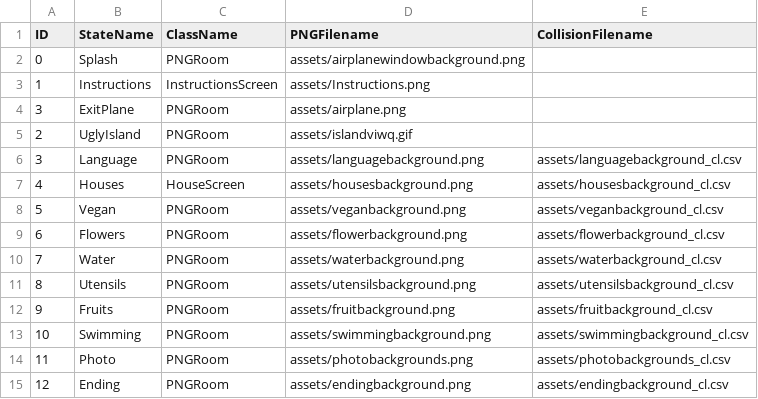
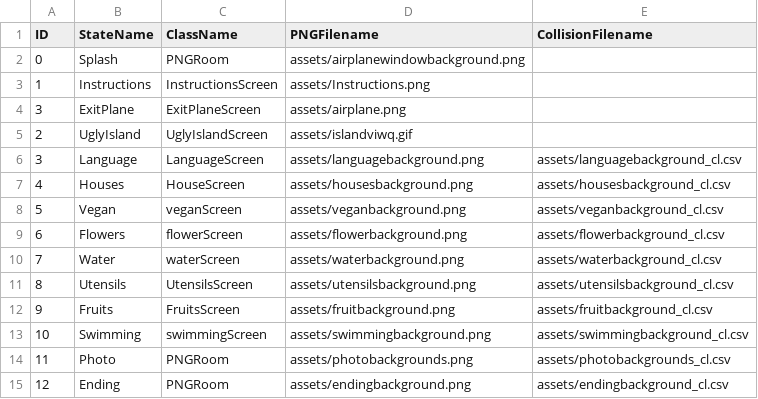
Before and after one commit to deardanagrace/Project2, a CSV file: data/adventureStates.csv, drawn as a sheet.

```diff
--- a/data/adventureStates.csv
+++ b/data/adventureStates.csv
@@ -3,12 +3,12 @@ ID,StateName,ClassName,PNGFilename,CollisionFilename
 1,Instructions,InstructionsScreen,assets/Instructions.png,
-3,ExitPlane,PNGRoom,assets/airplane.png,
-2,UglyIsland,PNGRoom,assets/islandviwq.gif,
-3,Language,PNGRoom,assets/languagebackground.png,assets/languagebackground_cl.csv
+3,ExitPlane,ExitPlaneScreen,assets/airplane.png,
+2,UglyIsland,UglyIslandScreen,assets/islandviwq.gif,
+3,Language,LanguageScreen,assets/languagebackground.png,assets/languagebackground_cl.csv
 4,Houses,HouseScreen,assets/housesbackground.png,assets/housesbackground_cl.csv
-5,Vegan,PNGRoom,assets/veganbackground.png,assets/veganbackground_cl.csv
-6,Flowers,PNGRoom,assets/flowerbackground.png,assets/flowerbackground_cl.csv
-7,Water,PNGRoom,assets/waterbackground.png,assets/waterbackground_cl.csv
-8,Utensils,PNGRoom,assets/utensilsbackground.png,assets/utensilsbackground_cl.csv
-9,Fruits,PNGRoom,assets/fruitbackground.png,assets/fruitbackground_cl.csv
-10,Swimming,PNGRoom,assets/swimmingbackground.png,assets/swimmingbackground_cl.csv
+5,Vegan,veganScreen,assets/veganbackground.png,assets/veganbackground_cl.csv
+6,Flowers,flowerScreen,assets/flowerbackground.png,assets/flowerbackground_cl.csv
+7,Water,waterScreen,assets/waterbackground.png,assets/waterbackground_cl.csv
+8,Utensils,UtensilsScreen,assets/utensilsbackground.png,assets/utensilsbackground_cl.csv
+9,Fruits,FruitsScreen,assets/fruitbackground.png,assets/fruitbackground_cl.csv
+10,Swimming,swimmingScreen,assets/swimmingbackground.png,assets/swimmingbackground_cl.csv
 11,Photo,PNGRoom,assets/photobackgrounds.png,assets/photobackgrounds_cl.csv
```
Also changed, not shown: 6 other files.
